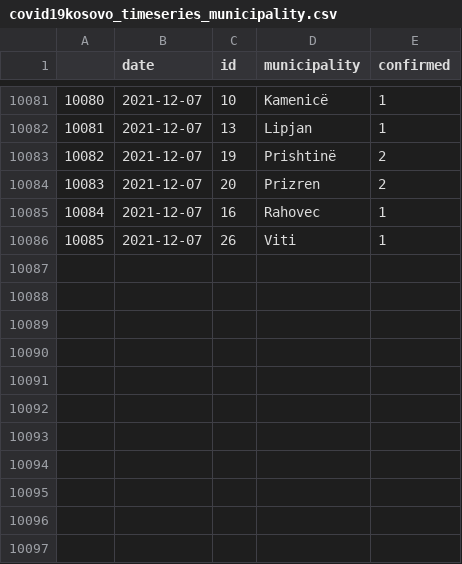
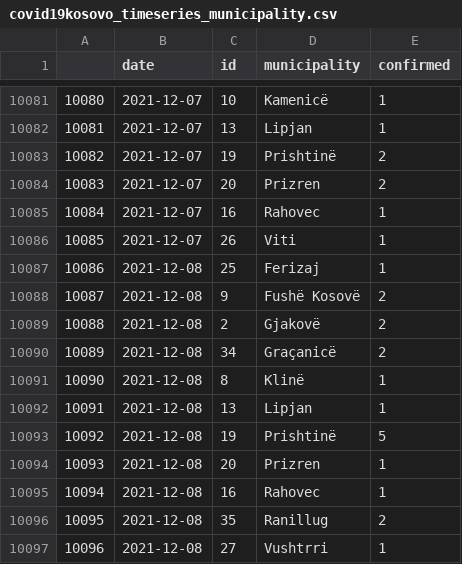
Before and after one commit to KushtrimVisoka/datasets, a CSV file: covid19kosovo_timeseries_municipality.csv, drawn as a sheet; only a part is shown, gaps mark what is left out; the diff names each change by its address in the sheet, - before the commit and + after, or states it on an @@ line.

```diff
--- a/covid19kosovo_timeseries_municipality.csv
+++ b/covid19kosovo_timeseries_municipality.csv
+row 10087: 10086 | 2021-12-08 | 25 | Ferizaj | 1
+row 10088: 10087 | 2021-12-08 | 9 | Fushë Kosovë | 2
+row 10089: 10088 | 2021-12-08 | 2 | Gjakovë | 2
+row 10090: 10089 | 2021-12-08 | 34 | Graçanicë | 2
+row 10091: 10090 | 2021-12-08 | 8 | Klinë | 1
+row 10092: 10091 | 2021-12-08 | 13 | Lipjan | 1
+row 10093: 10092 | 2021-12-08 | 19 | Prishtinë | 5
+row 10094: 10093 | 2021-12-08 | 20 | Prizren | 1
+row 10095: 10094 | 2021-12-08 | 16 | Rahovec | 1
+row 10096: 10095 | 2021-12-08 | 35 | Ranillug | 2
+row 10097: 10096 | 2021-12-08 | 27 | Vushtrri | 1
```
Also changed, not shown: covid19kosovo_timeseries.csv, kosovo_dailyvaccinations.csv, 1 other file.
